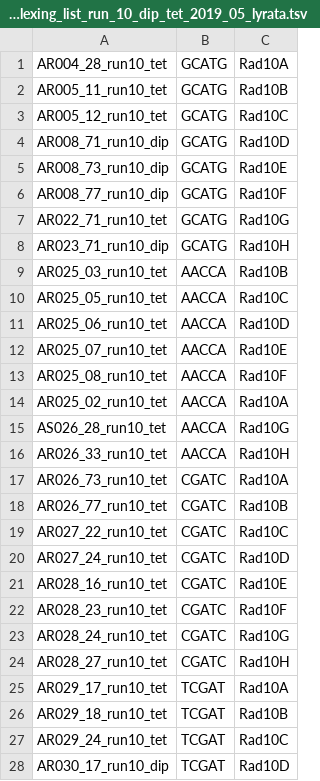
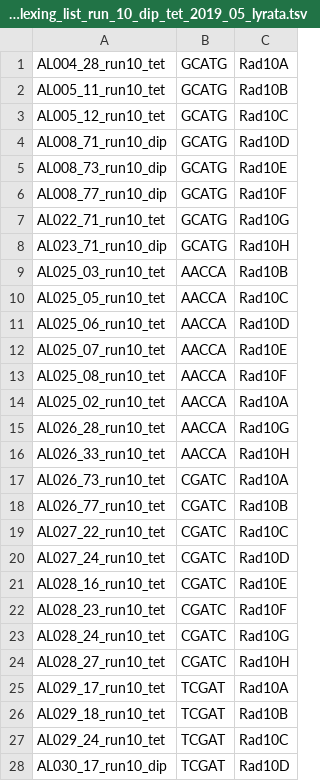
Before and after one commit to V-Z/RAD-Seq-scripts, a TSV file: demultiplexing_lists/samples_demultiplexing_list_run_10_dip_tet_2019_05_lyrata.tsv, drawn as a sheet; only a part is shown; the diff covers the shown part only.

```diff
--- a/demultiplexing_lists/samples_demultiplexing_list_run_10_dip_tet_2019_05_lyrata.tsv
+++ b/demultiplexing_lists/samples_demultiplexing_list_run_10_dip_tet_2019_05_lyrata.tsv
@@ -1,28 +1,28 @@
-AR004_28_run10_tet	GCATG	Rad10A
-AR005_11_run10_tet	GCATG	Rad10B
-AR005_12_run10_tet	GCATG	Rad10C
-AR008_71_run10_dip	GCATG	Rad10D
-AR008_73_run10_dip	GCATG	Rad10E
-AR008_77_run10_dip	GCATG	Rad10F
-AR022_71_run10_tet	GCATG	Rad10G
-AR023_71_run10_dip	GCATG	Rad10H
-AR025_03_run10_tet	AACCA	Rad10B
-AR025_05_run10_tet	AACCA	Rad10C
-AR025_06_run10_tet	AACCA	Rad10D
-AR025_07_run10_tet	AACCA	Rad10E
-AR025_08_run10_tet	AACCA	Rad10F
-AR025_02_run10_tet	AACCA	Rad10A
-AS026_28_run10_tet	AACCA	Rad10G
-AR026_33_run10_tet	AACCA	Rad10H
-AR026_73_run10_tet	CGATC	Rad10A
-AR026_77_run10_tet	CGATC	Rad10B
-AR027_22_run10_tet	CGATC	Rad10C
-AR027_24_run10_tet	CGATC	Rad10D
-AR028_16_run10_tet	CGATC	Rad10E
-AR028_23_run10_tet	CGATC	Rad10F
-AR028_24_run10_tet	CGATC	Rad10G
-AR028_27_run10_tet	CGATC	Rad10H
-AR029_17_run10_tet	TCGAT	Rad10A
-AR029_18_run10_tet	TCGAT	Rad10B
-AR029_24_run10_tet	TCGAT	Rad10C
-AR030_17_run10_dip	TCGAT	Rad10D
+AL004_28_run10_tet	GCATG	Rad10A
+AL005_11_run10_tet	GCATG	Rad10B
+AL005_12_run10_tet	GCATG	Rad10C
+AL008_71_run10_dip	GCATG	Rad10D
+AL008_73_run10_dip	GCATG	Rad10E
+AL008_77_run10_dip	GCATG	Rad10F
+AL022_71_run10_tet	GCATG	Rad10G
+AL023_71_run10_dip	GCATG	Rad10H
+AL025_03_run10_tet	AACCA	Rad10B
+AL025_05_run10_tet	AACCA	Rad10C
+AL025_06_run10_tet	AACCA	Rad10D
+AL025_07_run10_tet	AACCA	Rad10E
+AL025_08_run10_tet	AACCA	Rad10F
+AL025_02_run10_tet	AACCA	Rad10A
+AL026_28_run10_tet	AACCA	Rad10G
+AL026_33_run10_tet	AACCA	Rad10H
+AL026_73_run10_tet	CGATC	Rad10A
+AL026_77_run10_tet	CGATC	Rad10B
+AL027_22_run10_tet	CGATC	Rad10C
+AL027_24_run10_tet	CGATC	Rad10D
+AL028_16_run10_tet	CGATC	Rad10E
+AL028_23_run10_tet	CGATC	Rad10F
+AL028_24_run10_tet	CGATC	Rad10G
+AL028_27_run10_tet	CGATC	Rad10H
+AL029_17_run10_tet	TCGAT	Rad10A
+AL029_18_run10_tet	TCGAT	Rad10B
+AL029_24_run10_tet	TCGAT	Rad10C
+AL030_17_run10_dip	TCGAT	Rad10D
```
Also changed, not shown: 64 edited cells elsewhere in this file, demultiplexing_lists/samples_demultiplexing_list_run_03_04_dip_tet_2017_01_arenosa_lyrata.tsv, demultiplexing_lists/samples_demultiplexing_list_run_05_dip_tet_2017_11_lyrata.tsv, 3 other files.
